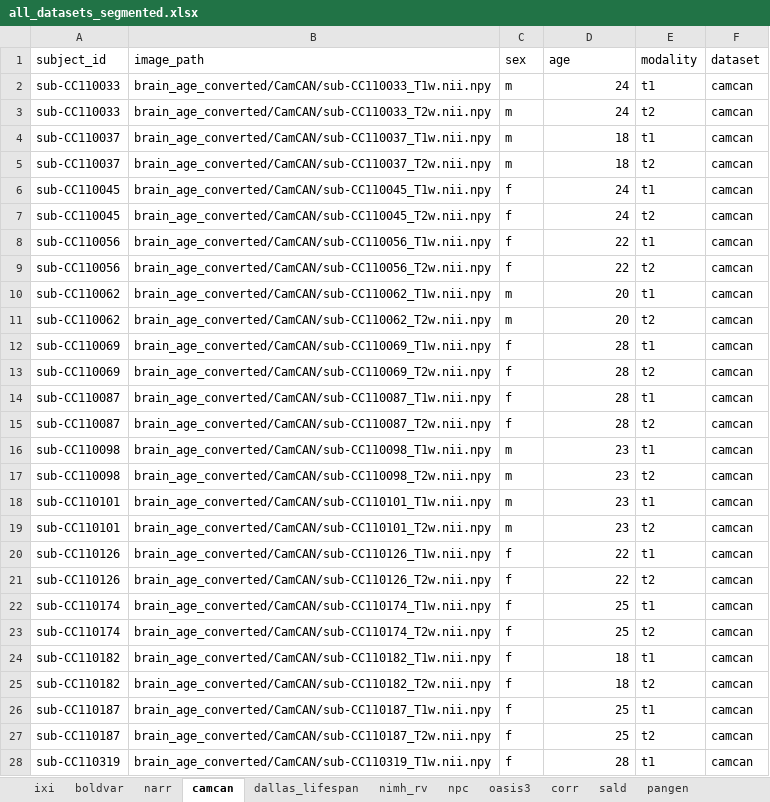
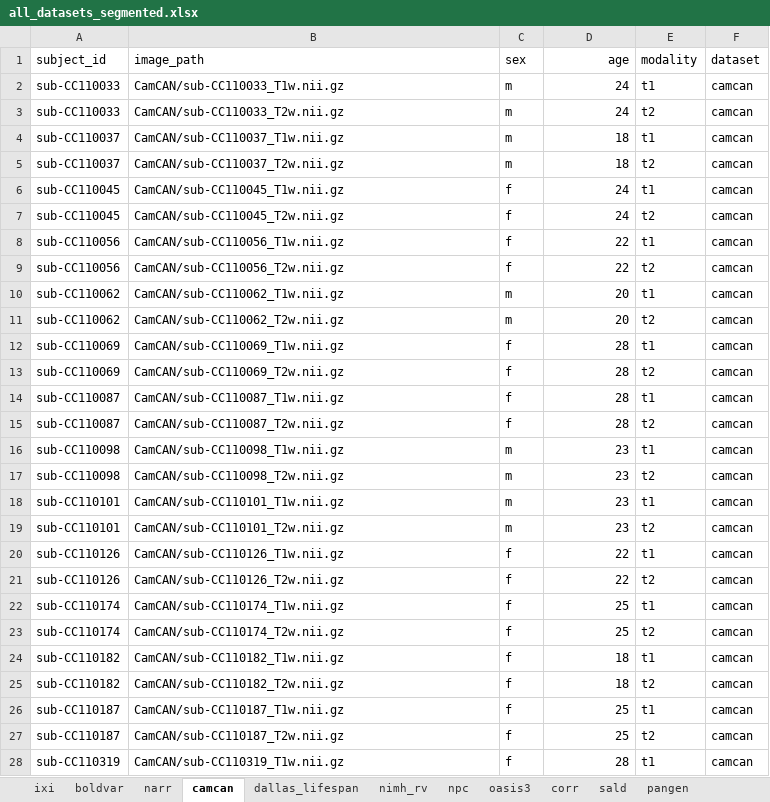
Before and after one commit to andrasjuice66/ms_thesis_umc, an Excel workbook: data/dataset_configuration/all_datasets_segmented.xlsx, sheet camcan, drawn as a sheet; only a part is shown; values as stored, in another font and other column widths than the file's, no borders; the diff covers the shown part only; the diff names each change by its address in the sheet, - before the commit and + after, or states it on an @@ line.

```diff
--- a/data/dataset_configuration/all_datasets_segmented.xlsx (sheet camcan)
+++ b/data/dataset_configuration/all_datasets_segmented.xlsx (sheet camcan)
-D1 alignment: left
+D1 alignment: right
-B2 (image_path): brain_age_converted/CamCAN/sub-CC110033_T1w.nii.npy
+B2 (image_path): CamCAN/sub-CC110033_T1w.nii.gz
-B3 (image_path): brain_age_converted/CamCAN/sub-CC110033_T2w.nii.npy
+B3 (image_path): CamCAN/sub-CC110033_T2w.nii.gz
-B4 (image_path): brain_age_converted/CamCAN/sub-CC110037_T1w.nii.npy
+B4 (image_path): CamCAN/sub-CC110037_T1w.nii.gz
-B5 (image_path): brain_age_converted/CamCAN/sub-CC110037_T2w.nii.npy
+B5 (image_path): CamCAN/sub-CC110037_T2w.nii.gz
-B6 (image_path): brain_age_converted/CamCAN/sub-CC110045_T1w.nii.npy
+B6 (image_path): CamCAN/sub-CC110045_T1w.nii.gz
-B7 (image_path): brain_age_converted/CamCAN/sub-CC110045_T2w.nii.npy
+B7 (image_path): CamCAN/sub-CC110045_T2w.nii.gz
-B8 (image_path): brain_age_converted/CamCAN/sub-CC110056_T1w.nii.npy
+B8 (image_path): CamCAN/sub-CC110056_T1w.nii.gz
-B9 (image_path): brain_age_converted/CamCAN/sub-CC110056_T2w.nii.npy
+B9 (image_path): CamCAN/sub-CC110056_T2w.nii.gz
-B10 (image_path): brain_age_converted/CamCAN/sub-CC110062_T1w.nii.npy
+B10 (image_path): CamCAN/sub-CC110062_T1w.nii.gz
-B11 (image_path): brain_age_converted/CamCAN/sub-CC110062_T2w.nii.npy
+B11 (image_path): CamCAN/sub-CC110062_T2w.nii.gz
-B12 (image_path): brain_age_converted/CamCAN/sub-CC110069_T1w.nii.npy
+B12 (image_path): CamCAN/sub-CC110069_T1w.nii.gz
-B13 (image_path): brain_age_converted/CamCAN/sub-CC110069_T2w.nii.npy
+B13 (image_path): CamCAN/sub-CC110069_T2w.nii.gz
-B14 (image_path): brain_age_converted/CamCAN/sub-CC110087_T1w.nii.npy
+B14 (image_path): CamCAN/sub-CC110087_T1w.nii.gz
-B15 (image_path): brain_age_converted/CamCAN/sub-CC110087_T2w.nii.npy
+B15 (image_path): CamCAN/sub-CC110087_T2w.nii.gz
-B16 (image_path): brain_age_converted/CamCAN/sub-CC110098_T1w.nii.npy
+B16 (image_path): CamCAN/sub-CC110098_T1w.nii.gz
-B17 (image_path): brain_age_converted/CamCAN/sub-CC110098_T2w.nii.npy
+B17 (image_path): CamCAN/sub-CC110098_T2w.nii.gz
-B18 (image_path): brain_age_converted/CamCAN/sub-CC110101_T1w.nii.npy
+B18 (image_path): CamCAN/sub-CC110101_T1w.nii.gz
-B19 (image_path): brain_age_converted/CamCAN/sub-CC110101_T2w.nii.npy
+B19 (image_path): CamCAN/sub-CC110101_T2w.nii.gz
-B20 (image_path): brain_age_converted/CamCAN/sub-CC110126_T1w.nii.npy
+B20 (image_path): CamCAN/sub-CC110126_T1w.nii.gz
-B21 (image_path): brain_age_converted/CamCAN/sub-CC110126_T2w.nii.npy
+B21 (image_path): CamCAN/sub-CC110126_T2w.nii.gz
-B22 (image_path): brain_age_converted/CamCAN/sub-CC110174_T1w.nii.npy
+B22 (image_path): CamCAN/sub-CC110174_T1w.nii.gz
-B23 (image_path): brain_age_converted/CamCAN/sub-CC110174_T2w.nii.npy
+B23 (image_path): CamCAN/sub-CC110174_T2w.nii.gz
-B24 (image_path): brain_age_converted/CamCAN/sub-CC110182_T1w.nii.npy
+B24 (image_path): CamCAN/sub-CC110182_T1w.nii.gz
-B25 (image_path): brain_age_converted/CamCAN/sub-CC110182_T2w.nii.npy
+B25 (image_path): CamCAN/sub-CC110182_T2w.nii.gz
-B26 (image_path): brain_age_converted/CamCAN/sub-CC110187_T1w.nii.npy
+B26 (image_path): CamCAN/sub-CC110187_T1w.nii.gz
-B27 (image_path): brain_age_converted/CamCAN/sub-CC110187_T2w.nii.npy
+B27 (image_path): CamCAN/sub-CC110187_T2w.nii.gz
-B28 (image_path): brain_age_converted/CamCAN/sub-CC110319_T1w.nii.npy
+B28 (image_path): CamCAN/sub-CC110319_T1w.nii.gz
```
Also changed, not shown: 1279 edited cells elsewhere in this sheet, sheet corr, sheet oasis3, sheet ixi, sheet dallas_lifespan, sheet nimh_rv, sheet sald, 4 more sheets, 15 other files.
